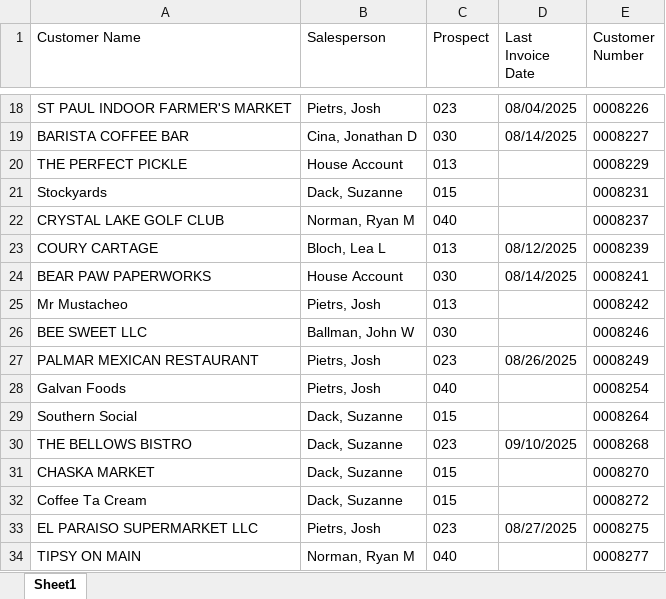
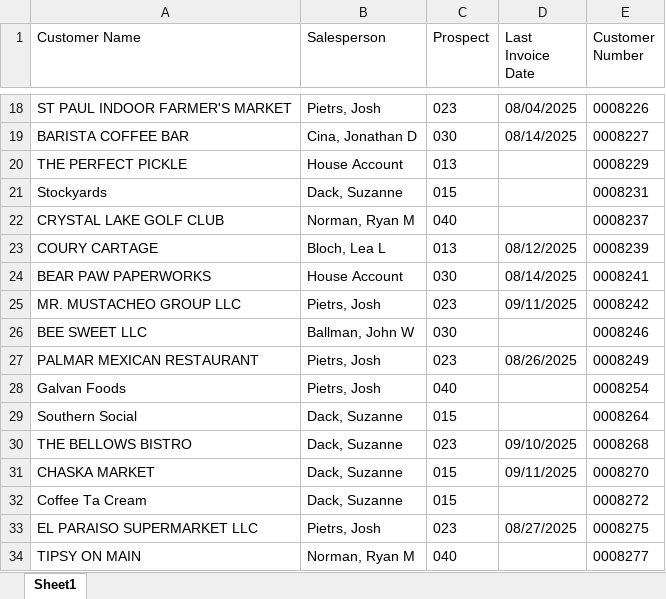
Before and after one commit to ifrisch/vpsales, an Excel workbook: leaderboard_new.xlsx, sheet Sheet1, drawn as a sheet; only a part is shown, gaps mark what is left out; values as stored, in another font and other column widths than the file's, no borders; removed rows and columns are numbered as before the commit, all else as after; the diff names each change by its address in the sheet, - before the commit and + after, or states it on an @@ line.

```diff
--- a/leaderboard_new.xlsx (sheet Sheet1)
+++ b/leaderboard_new.xlsx (sheet Sheet1)
-row 25: Mr Mustacheo | Pietrs, Josh | 013 |  | 0008242
+row 25: MR. MUSTACHEO GROUP LLC | Pietrs, Josh | 023 | 09/11/2025 | 0008242
-D31 (Last Invoice Date): (empty)
+D31 (Last Invoice Date): 09/11/2025
```
Also changed, not shown: 2 other files.
